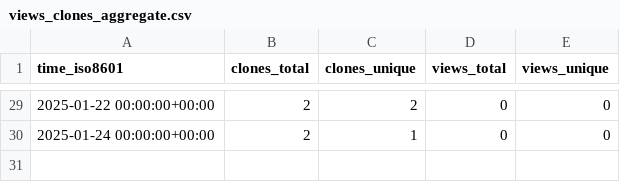
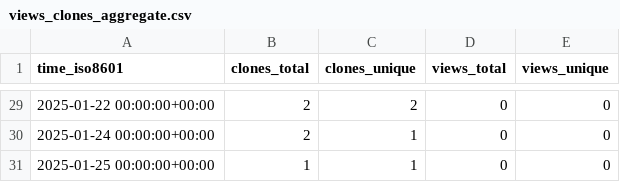
Before and after one commit to cubicleguy/isensor_matlab_rpi, a CSV file: cubicleguy/ess_matlab_rpi/ghrs-data/views_clones_aggregate.csv, drawn as a sheet; only a part is shown, gaps mark what is left out.

```diff
--- a/cubicleguy/ess_matlab_rpi/ghrs-data/views_clones_aggregate.csv
+++ b/cubicleguy/ess_matlab_rpi/ghrs-data/views_clones_aggregate.csv
@@ -30 +30,2 @@ time_iso8601,clones_total,clones_unique,views_total,views_unique
 2025-01-24 00:00:00+00:00,2,1,0,0
+2025-01-25 00:00:00+00:00,1,1,0,0
```
Also changed, not shown: 1 other file.
